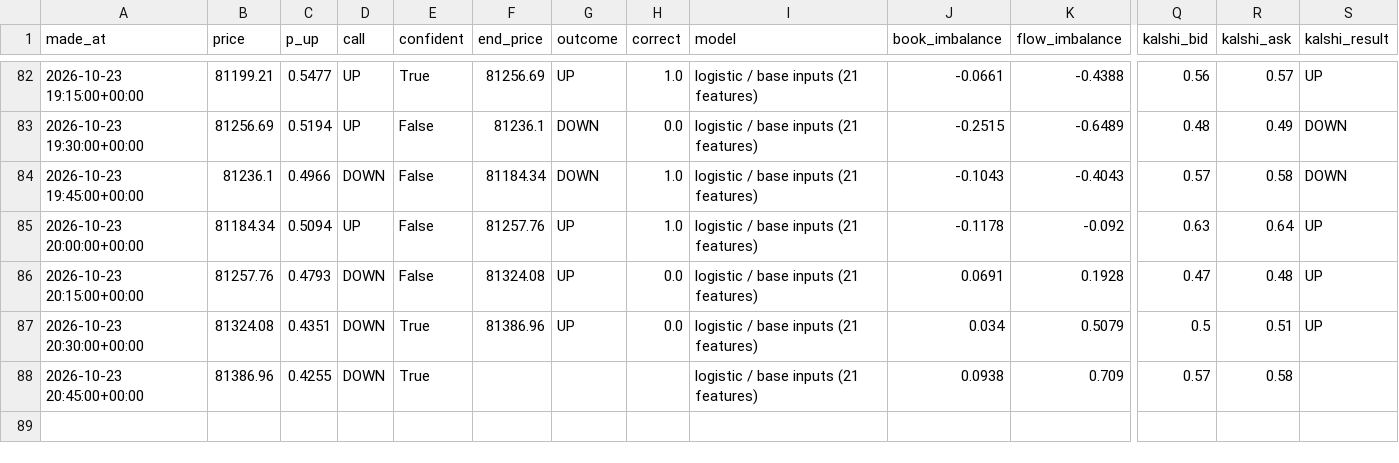
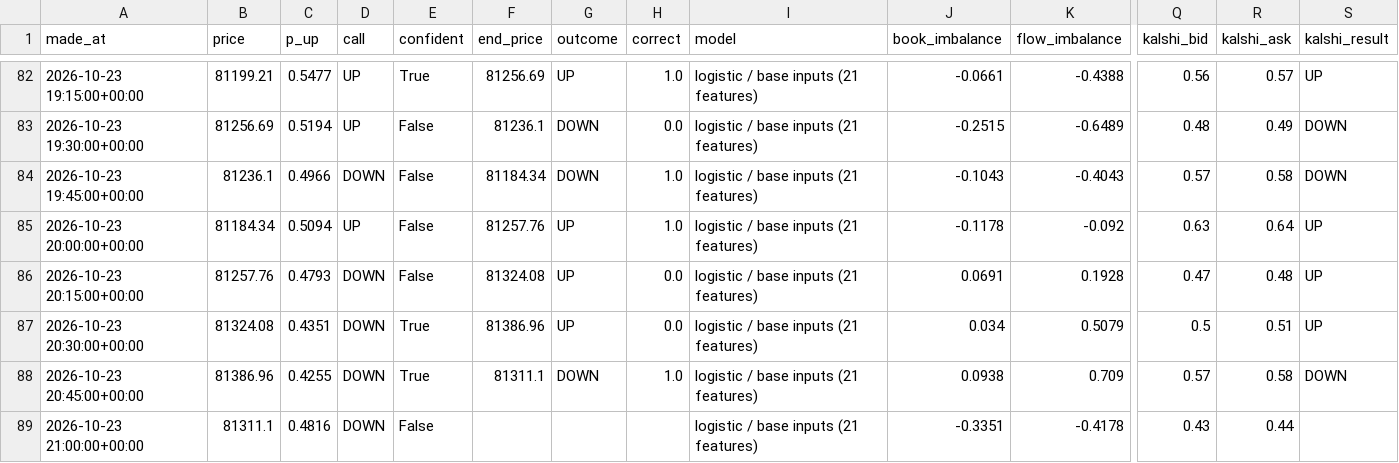
Before and after one commit to fastmoneyj/btc15, a CSV file: calls.csv, drawn as a sheet; only a part is shown, gaps mark what is left out; rows hold the shown columns only; the diff names each change by its address in the sheet, - before the commit and + after, or states it on an @@ line.

Commit message:
call 2026-10-23 21:00 UTC

```diff
--- a/calls.csv
+++ b/calls.csv
-F88 (end_price): (empty)
+F88 (end_price): 81311.1
-G88 (outcome): (empty)
+G88 (outcome): DOWN
-H88 (correct): (empty)
+H88 (correct): 1.0
-S88 (kalshi_result): (empty)
+S88 (kalshi_result): DOWN
+row 89: 2026-10-23 21:00:00+00:00 | 81311.1 | 0.4816 | DOWN | False |  |  |  | logistic / base inputs (21 features) | -0.3351 | -0.4178 | 0.43 | 0.44
```
Also changed, not shown: 1 other file.
